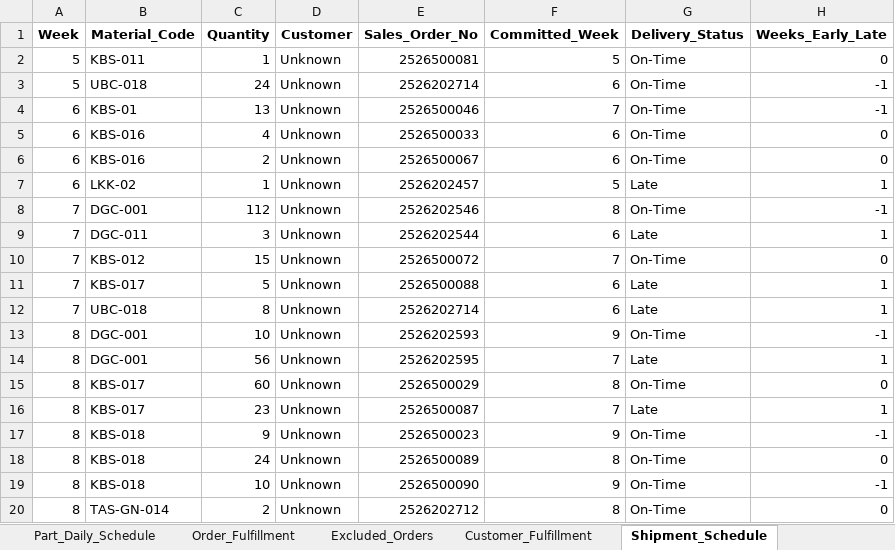
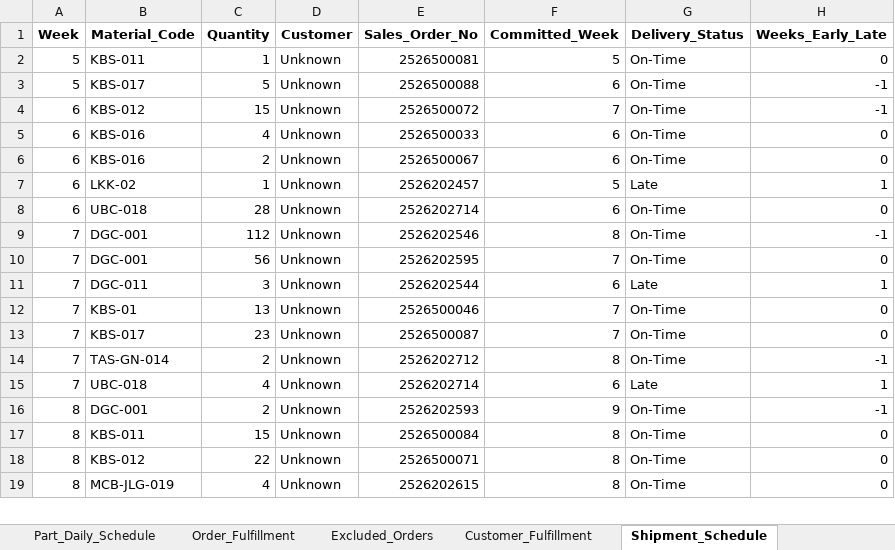
Before and after one commit to Monishkumarvr/PP-C, an Excel workbook: production_plan_COMPREHENSIVE_test.xlsx, sheet Shipment_Schedule, drawn as a sheet; only a part is shown; values as stored, in another font and other column widths than the file's, no borders; removed rows and columns are numbered as before the commit, all else as after; the diff covers the shown part only; the diff names each change by its address in the sheet, - before the commit and + after, or states it on an @@ line.

```diff
--- a/production_plan_COMPREHENSIVE_test.xlsx (sheet Shipment_Schedule)
+++ b/production_plan_COMPREHENSIVE_test.xlsx (sheet Shipment_Schedule)
-B3 (Material_Code): UBC-018
+B3 (Material_Code): KBS-017
-C3 (Quantity): 24
+C3 (Quantity): 5
-E3 (Sales_Order_No): 2526202714
+E3 (Sales_Order_No): 2526500088
-B4 (Material_Code): KBS-01
+B4 (Material_Code): KBS-012
-C4 (Quantity): 13
+C4 (Quantity): 15
-E4 (Sales_Order_No): 2526500046
+E4 (Sales_Order_No): 2526500072
+row 8: 6 | UBC-018 | 28 | Unknown | 2526202714 | 6 | On-Time | 0
+row 10: 7 | DGC-001 | 56 | Unknown | 2526202595 | 7 | On-Time | 0
-B12 (Material_Code): KBS-012
+B12 (Material_Code): KBS-01
-C12 (Quantity): 15
+C12 (Quantity): 13
-E12 (Sales_Order_No): 2526500072
+E12 (Sales_Order_No): 2526500046
-C13 (Quantity): 5
+C13 (Quantity): 23
-E13 (Sales_Order_No): 2526500088
+E13 (Sales_Order_No): 2526500087
-F13 (Committed_Week): 6
+F13 (Committed_Week): 7
-G13 (Delivery_Status): Late
+G13 (Delivery_Status): On-Time
-H13 (Weeks_Early_Late): 1
+H13 (Weeks_Early_Late): 0
+row 14: 7 | TAS-GN-014 | 2 | Unknown | 2526202712 | 8 | On-Time | -1
-C15 (Quantity): 8
+C15 (Quantity): 4
-C16 (Quantity): 10
+C16 (Quantity): 2
-row 14: 8 | DGC-001 | 56 | Unknown | 2526202595 | 7 | Late | 1
-B17 (Material_Code): KBS-017
+B17 (Material_Code): KBS-011
-C17 (Quantity): 60
+C17 (Quantity): 15
-E17 (Sales_Order_No): 2526500029
+E17 (Sales_Order_No): 2526500084
-row 16: 8 | KBS-017 | 23 | Unknown | 2526500087 | 7 | Late | 1
-row 17: 8 | KBS-018 | 9 | Unknown | 2526500023 | 9 | On-Time | -1
-B18 (Material_Code): KBS-018
+B18 (Material_Code): KBS-012
-C18 (Quantity): 24
+C18 (Quantity): 22
-E18 (Sales_Order_No): 2526500089
+E18 (Sales_Order_No): 2526500071
-row 19: 8 | KBS-018 | 10 | Unknown | 2526500090 | 9 | On-Time | -1
-B19 (Material_Code): TAS-GN-014
+B19 (Material_Code): MCB-JLG-019
-C19 (Quantity): 2
+C19 (Quantity): 4
-E19 (Sales_Order_No): 2526202712
+E19 (Sales_Order_No): 2526202615
```
Also changed, not shown: 15 added rows, 17 removed rows and 83 edited cells elsewhere in this sheet, sheet Part_Daily_Schedule, sheet Shipment_Allocation, sheet Daily_Schedule, sheet Painting_Stage1, sheet Painting_Stage2, sheet Machining_Stage1, 17 more sheets, 1 other file.
